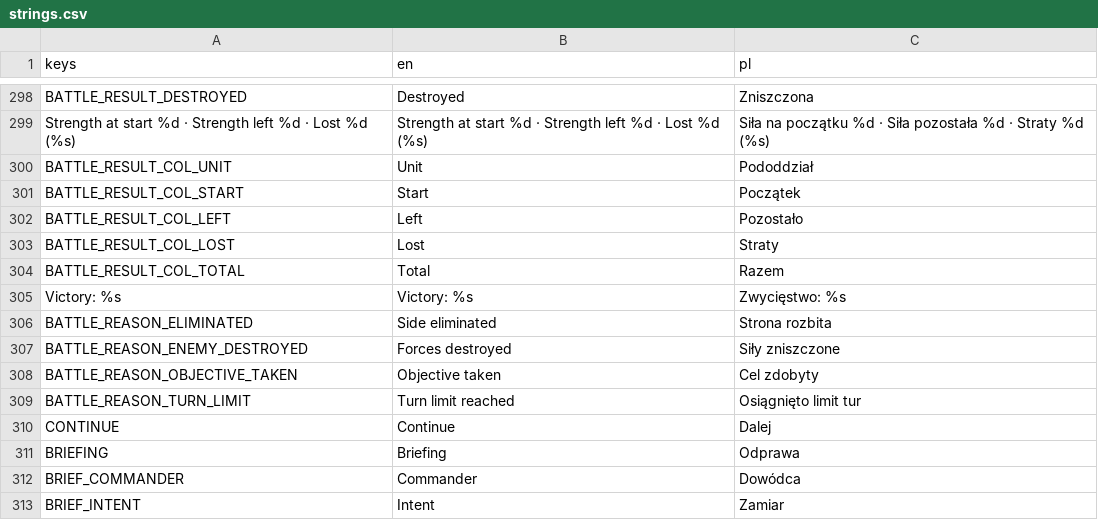
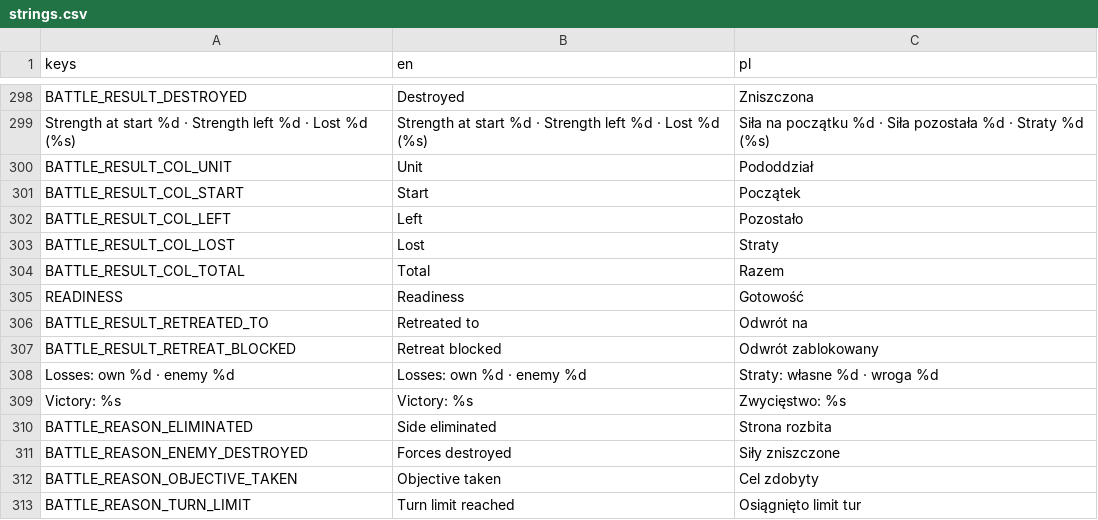
Before and after one commit to dawidczarczynski/eastern-flank, a CSV file: assets/i18n/strings.csv, drawn as a sheet; only a part is shown, gaps mark what is left out; the shorter side is filled out with more unchanged rows.

```diff
--- a/assets/i18n/strings.csv
+++ b/assets/i18n/strings.csv
@@ -304,2 +304,6 @@ BATTLE_RESULT_COL_LOST,Lost,Straty
 BATTLE_RESULT_COL_TOTAL,Total,Razem
+READINESS,Readiness,Gotowość
+BATTLE_RESULT_RETREATED_TO,Retreated to,Odwrót na
+BATTLE_RESULT_RETREAT_BLOCKED,Retreat blocked,Odwrót zablokowany
+Losses: own %d · enemy %d,Losses: own %d · enemy %d,Straty: własne %d · wroga %d
 Victory: %s,Victory: %s,Zwycięstwo: %s
```
Also changed, not shown: 30 other files.
